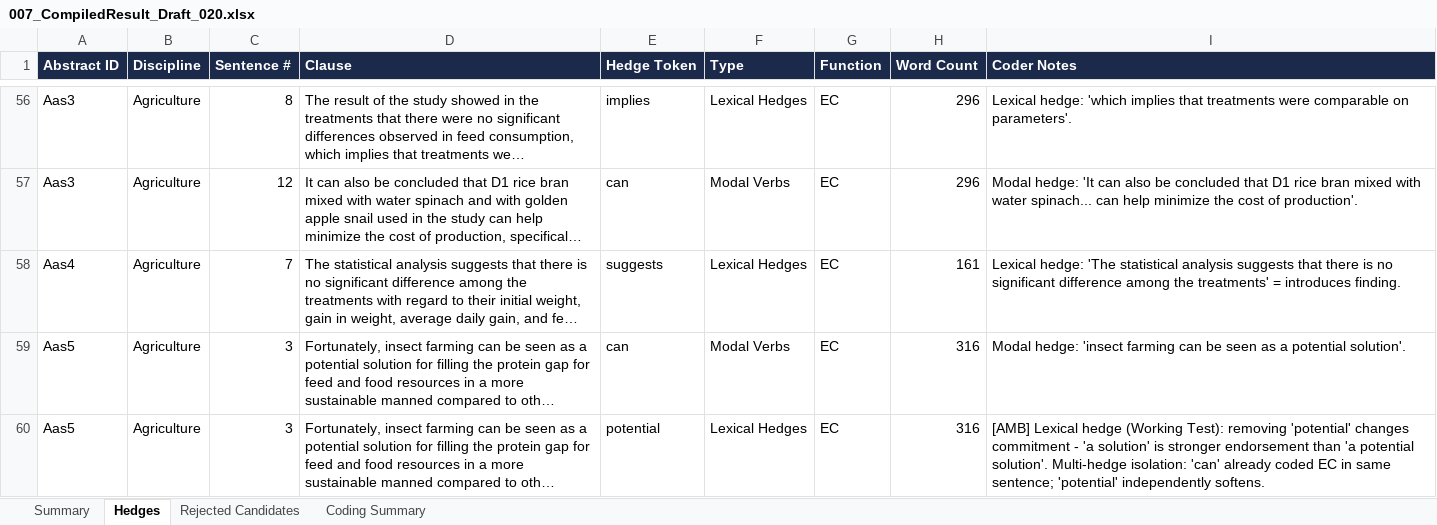
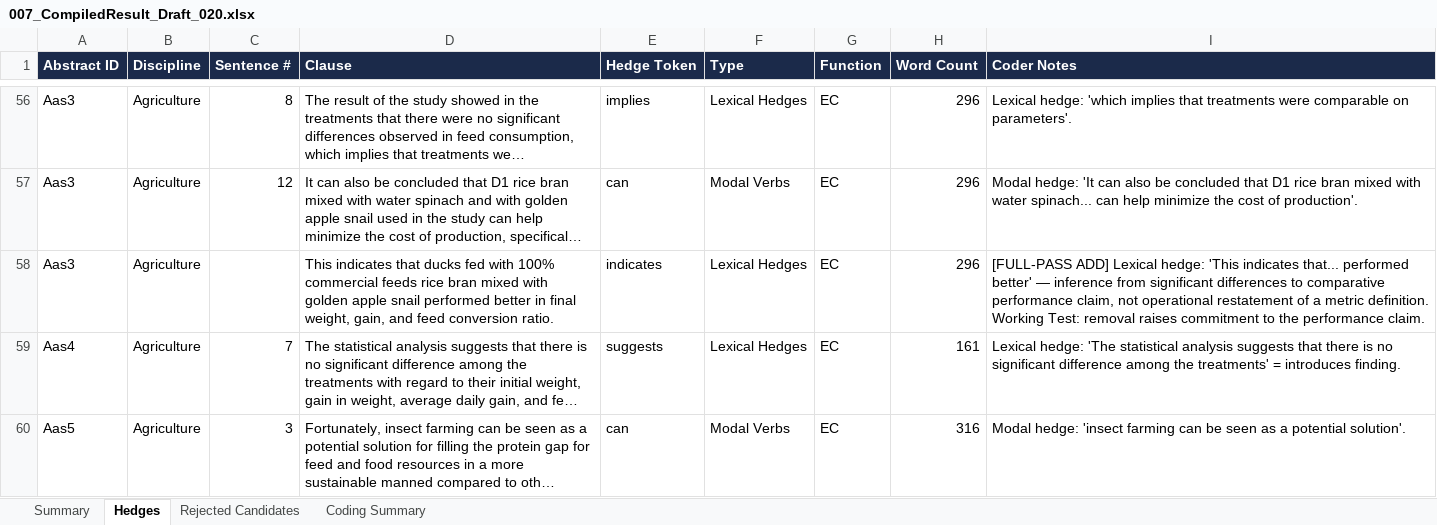
Before and after one commit to ckmanuel/thesis-memory, an Excel workbook: thesis/007_CompiledResult_Draft_020.xlsx, sheet Hedges, drawn as a sheet; only a part is shown, gaps mark what is left out; the shorter side is filled out with more unchanged rows; long unchanged cells end in …; values as stored, in another font and other column widths than the file's, no borders; the diff names each change by its address in the sheet, - before the commit and + after, or states it on an @@ line.

Commit message:
Draft_107: full-pass indicate audit; Aas3 indicates EC; totals 65/65

```diff
--- a/thesis/007_CompiledResult_Draft_020.xlsx (sheet Hedges)
+++ b/thesis/007_CompiledResult_Draft_020.xlsx (sheet Hedges)
+row 58: Aas3 | Agriculture |  | This indicates that ducks fed with 100% commercial feeds rice bran mixed with golden apple snail performed better in final weight, gain, and feed conversion ratio. | indicates | Lexical Hedges | EC | 296 | [FULL-PASS ADD] Lexical hedge: 'This indicates that... performed better' — inference from significant differences to comparative performance claim, not operational restatement of a metric definition. Working Test: removal raises commitment to the performance claim.
```
Also changed, not shown: sheet Rejected Candidates, sheet Coding Summary, sheet Summary, 5 other files.
